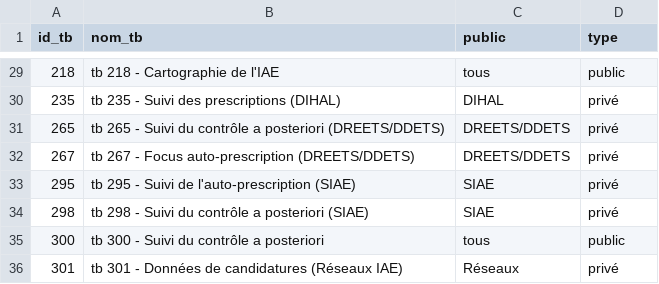
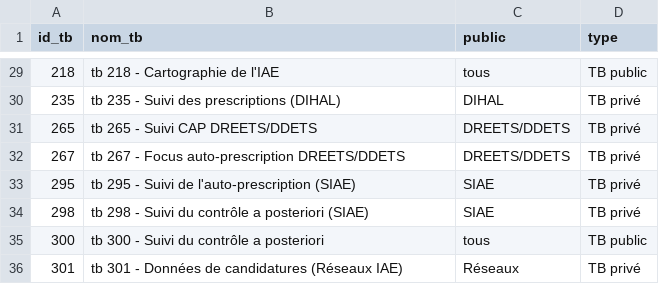
Before and after one commit to gip-inclusion/pilotage-airflow, a CSV file: dbt/seeds/pilotage_interne/metabase_dashboards.csv, drawn as a sheet; only a part is shown, gaps mark what is left out; the diff covers the shown part only.

```diff
--- a/dbt/seeds/pilotage_interne/metabase_dashboards.csv
+++ b/dbt/seeds/pilotage_interne/metabase_dashboards.csv
@@ -29,8 +29,8 @@ id_tb,nom_tb,public,type
-218,tb 218 - Cartographie de l'IAE,tous,public
-235,tb 235 - Suivi des prescriptions (DIHAL),DIHAL,privé
-265,tb 265 - Suivi du contrôle a posteriori (DREETS/DDETS),DREETS/DDETS,privé
-267,tb 267 - Focus auto-prescription (DREETS/DDETS),DREETS/DDETS,privé
-295,tb 295 - Suivi de l'auto-prescription (SIAE),SIAE,privé
-298,tb 298 - Suivi du contrôle a posteriori (SIAE),SIAE,privé
-300,tb 300 - Suivi du contrôle a posteriori,tous,public
-301,tb 301 - Données de candidatures (Réseaux IAE),Réseaux,privé
+218,tb 218 - Cartographie de l'IAE,tous,TB public
+235,tb 235 - Suivi des prescriptions (DIHAL),DIHAL,TB privé
+265,tb 265 - Suivi CAP DREETS/DDETS,DREETS/DDETS,TB privé
+267,tb 267 - Focus auto-prescription DREETS/DDETS,DREETS/DDETS,TB privé
+295,tb 295 - Suivi de l'auto-prescription (SIAE),SIAE,TB privé
+298,tb 298 - Suivi du contrôle a posteriori (SIAE),SIAE,TB privé
+300,tb 300 - Suivi du contrôle a posteriori,tous,TB public
+301,tb 301 - Données de candidatures (Réseaux IAE),Réseaux,TB privé
```
Also changed, not shown: 37 edited cells elsewhere in this file, 4 other files.
